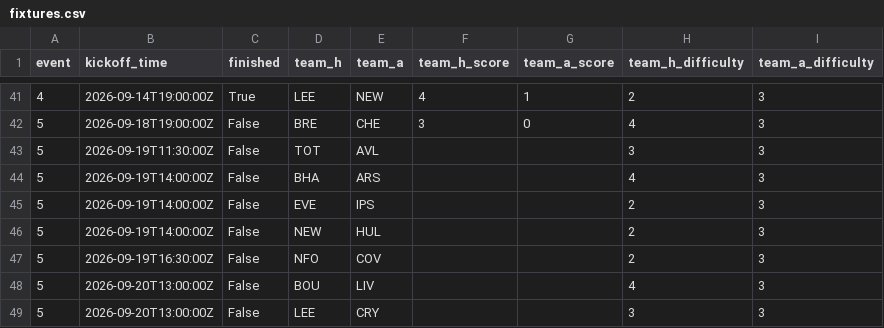
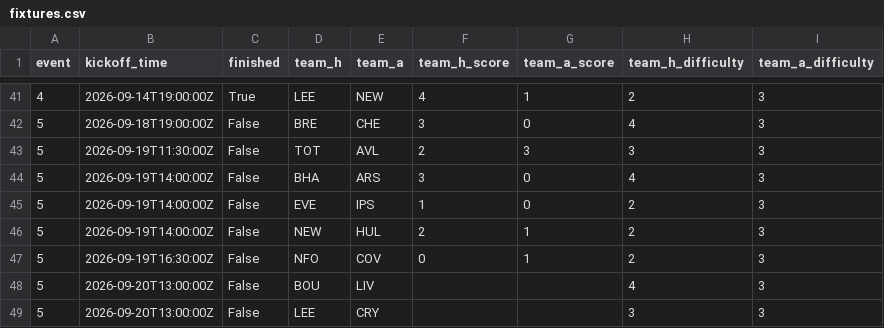
Before and after one commit to Quikksilva/FPLAIAssistant, a CSV file: fpl_data/fixtures.csv, drawn as a sheet; only a part is shown, gaps mark what is left out.

```diff
--- a/fpl_data/fixtures.csv
+++ b/fpl_data/fixtures.csv
@@ -42,7 +42,7 @@ event,kickoff_time,finished,team_h,team_a,team_h_score,team_a_score,team_h_diffi
 5,2026-09-18T19:00:00Z,False,BRE,CHE,3,0,4,3
-5,2026-09-19T11:30:00Z,False,TOT,AVL,,,3,3
-5,2026-09-19T14:00:00Z,False,BHA,ARS,,,4,3
-5,2026-09-19T14:00:00Z,False,EVE,IPS,,,2,3
-5,2026-09-19T14:00:00Z,False,NEW,HUL,,,2,3
-5,2026-09-19T16:30:00Z,False,NFO,COV,,,2,3
+5,2026-09-19T11:30:00Z,False,TOT,AVL,2,3,3,3
+5,2026-09-19T14:00:00Z,False,BHA,ARS,3,0,4,3
+5,2026-09-19T14:00:00Z,False,EVE,IPS,1,0,2,3
+5,2026-09-19T14:00:00Z,False,NEW,HUL,2,1,2,3
+5,2026-09-19T16:30:00Z,False,NFO,COV,0,1,2,3
 5,2026-09-20T13:00:00Z,False,BOU,LIV,,,4,3
```
Also changed, not shown: fpl_data/manager_summary.csv, fpl_data/players.csv, 3 other files.
